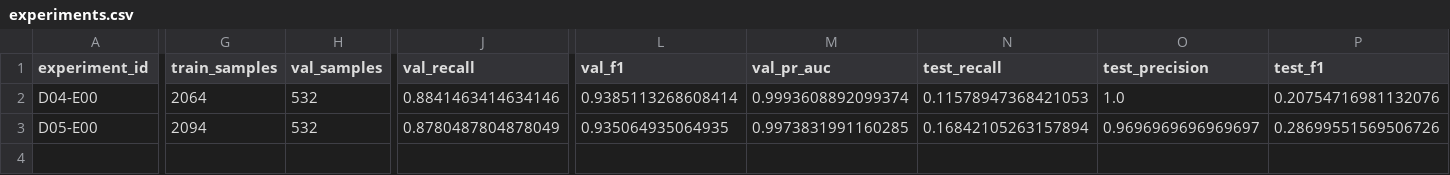
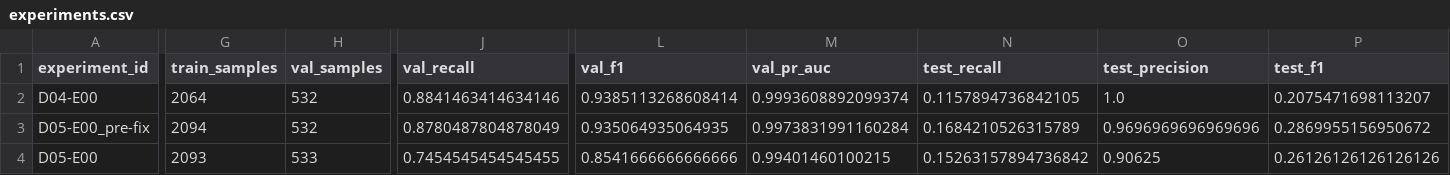
Before and after one commit to 26-Capstone-Project-Team01/model-training, a CSV file: results/experiments.csv, drawn as a sheet; only a part is shown, gaps mark what is left out; addresses are those after the commit; rows hold the shown columns only; the diff covers the shown part only; the diff names each change by its address in the sheet, - before the commit and + after, or states it on an @@ line.

```diff
--- a/results/experiments.csv
+++ b/results/experiments.csv
-N2 (test_recall): 0.11578947368421053
+N2 (test_recall): 0.1157894736842105
-P2 (test_f1): 0.20754716981132076
+P2 (test_f1): 0.2075471698113207
+row 3: D05-E00_pre-fix | 2094 | 532 | 0.8780487804878049 | 0.935064935064935 | 0.9973831991160284 | 0.1684210526315789 | 0.9696969696969696 | 0.2869955156950672
-G4 (train_samples): 2094
+G4 (train_samples): 2093
-H4 (val_samples): 532
+H4 (val_samples): 533
-J4 (val_recall): 0.8780487804878049
+J4 (val_recall): 0.7454545454545455
-L4 (val_f1): 0.935064935064935
+L4 (val_f1): 0.8541666666666666
-M4 (val_pr_auc): 0.9973831991160285
+M4 (val_pr_auc): 0.99401460100215
-N4 (test_recall): 0.16842105263157894
+N4 (test_recall): 0.15263157894736842
-O4 (test_precision): 0.9696969696969697
+O4 (test_precision): 0.90625
-P4 (test_f1): 0.28699551569506726
+P4 (test_f1): 0.26126126126126126
```
Also changed, not shown: 4 edited cells elsewhere in this file, results/feature_importance/D05_E00_baseline.csv, results/plots/D05_E00/shap_mean_abs.csv, 27 other files.
